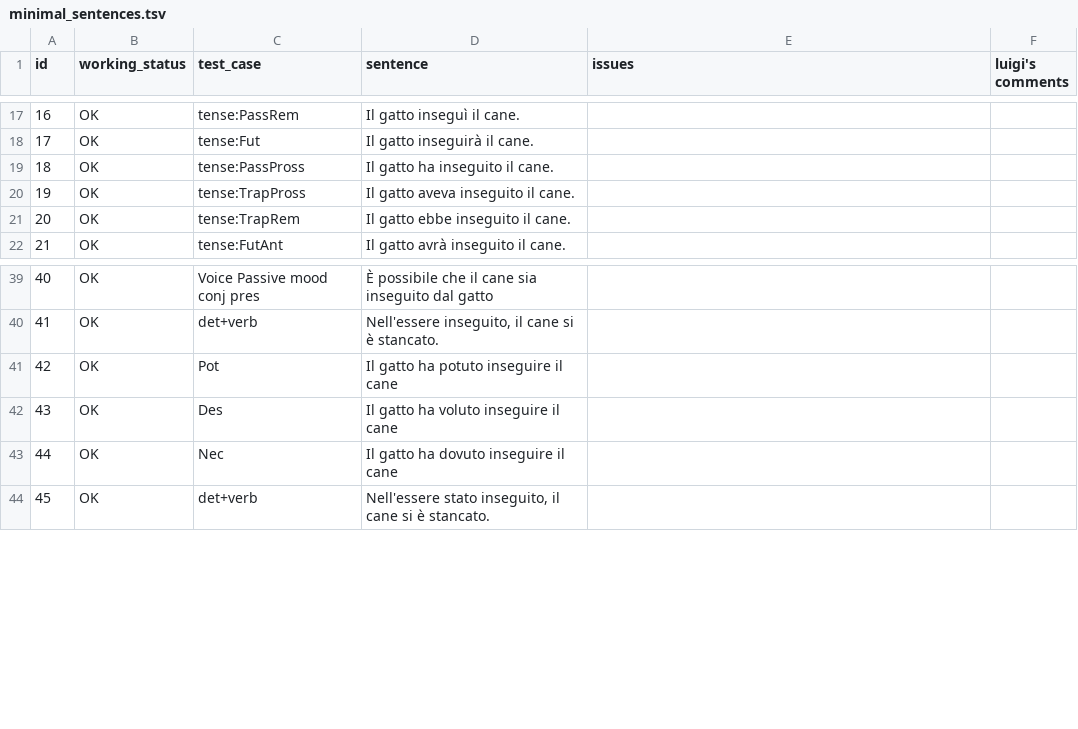
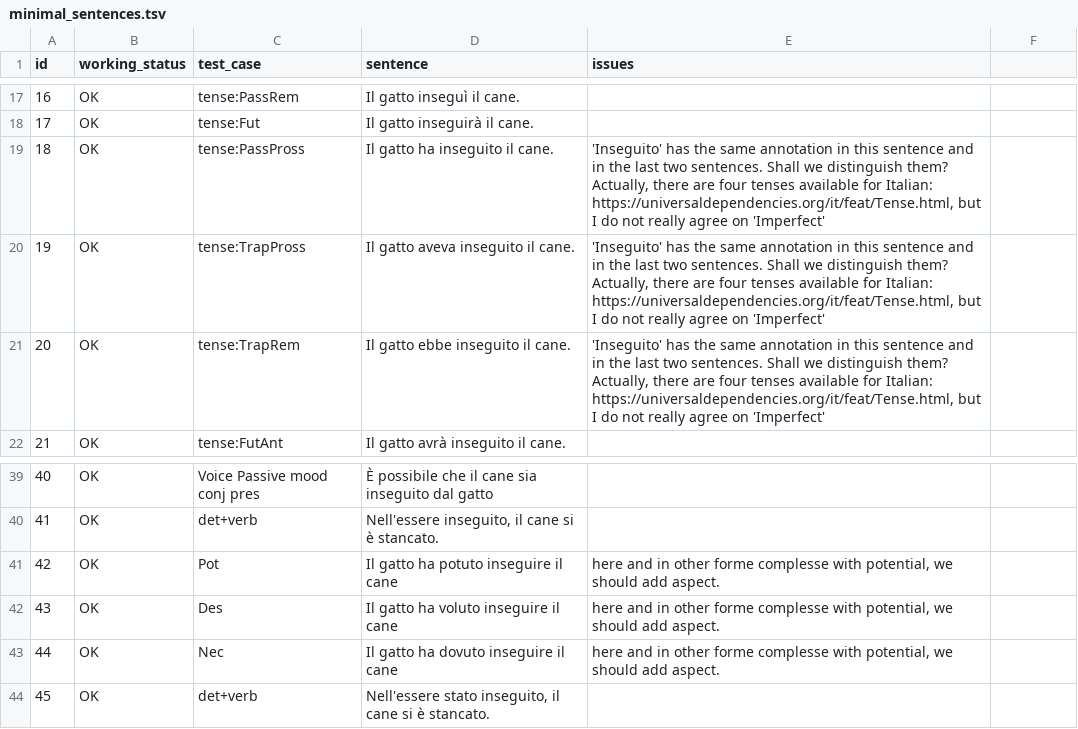
Before and after one commit to omagolda/msap-docs, a TSV file: data/italian/minimal_sentences.tsv, drawn as a sheet; only a part is shown, gaps mark what is left out; the diff covers the shown part only.

Commit message:
add sentence 96

```diff
--- a/data/italian/minimal_sentences.tsv
+++ b/data/italian/minimal_sentences.tsv
@@ -1 +1 @@
-id	working_status	test_case	sentence	issues	luigi's comments
+id	working_status	test_case	sentence	issues	
@@ -18,5 +18,5 @@ id	working_status	test_case	sentence	issues	luigi's comments
 17	OK	tense:Fut	Il gatto inseguirà il cane.
-18	OK	tense:PassPross	Il gatto ha inseguito il cane.
-19	OK	tense:TrapPross	Il gatto aveva inseguito il cane.
-20	OK	tense:TrapRem	Il gatto ebbe inseguito il cane.
+18	OK	tense:PassPross	Il gatto ha inseguito il cane.	'Inseguito' has the same annotation in this sentence and in the last two sentences. Shall we distinguish them? Actually, there are four tenses available for Italian: https://universaldependencies.org/it/feat/Tense.html, but I do not really agree on 'Imperfect'
+19	OK	tense:TrapPross	Il gatto aveva inseguito il cane.	'Inseguito' has the same annotation in this sentence and in the last two sentences. Shall we distinguish them? Actually, there are four tenses available for Italian: https://universaldependencies.org/it/feat/Tense.html, but I do not really agree on 'Imperfect'
+20	OK	tense:TrapRem	Il gatto ebbe inseguito il cane.	'Inseguito' has the same annotation in this sentence and in the last two sentences. Shall we distinguish them? Actually, there are four tenses available for Italian: https://universaldependencies.org/it/feat/Tense.html, but I do not really agree on 'Imperfect'
 21	OK	tense:FutAnt	Il gatto avrà inseguito il cane.
@@ -40,5 +40,5 @@ id	working_status	test_case	sentence	issues	luigi's comments
 41	OK	det+verb	Nell'essere inseguito, il cane si è stancato.
-42	OK	Pot	Il gatto ha potuto inseguire il cane
-43	OK	Des	Il gatto ha voluto inseguire il cane
-44	OK	Nec	Il gatto ha dovuto inseguire il cane
+42	OK	Pot	Il gatto ha potuto inseguire il cane	here and in other forme complesse with potential, we should add aspect.
+43	OK	Des	Il gatto ha voluto inseguire il cane	here and in other forme complesse with potential, we should add aspect.
+44	OK	Nec	Il gatto ha dovuto inseguire il cane	here and in other forme complesse with potential, we should add aspect.
 45	OK	det+verb	Nell'essere stato inseguito, il cane si è stancato.	
```
Also changed, not shown: 1 added row and 21 edited cells elsewhere in this file, 1 other file.
